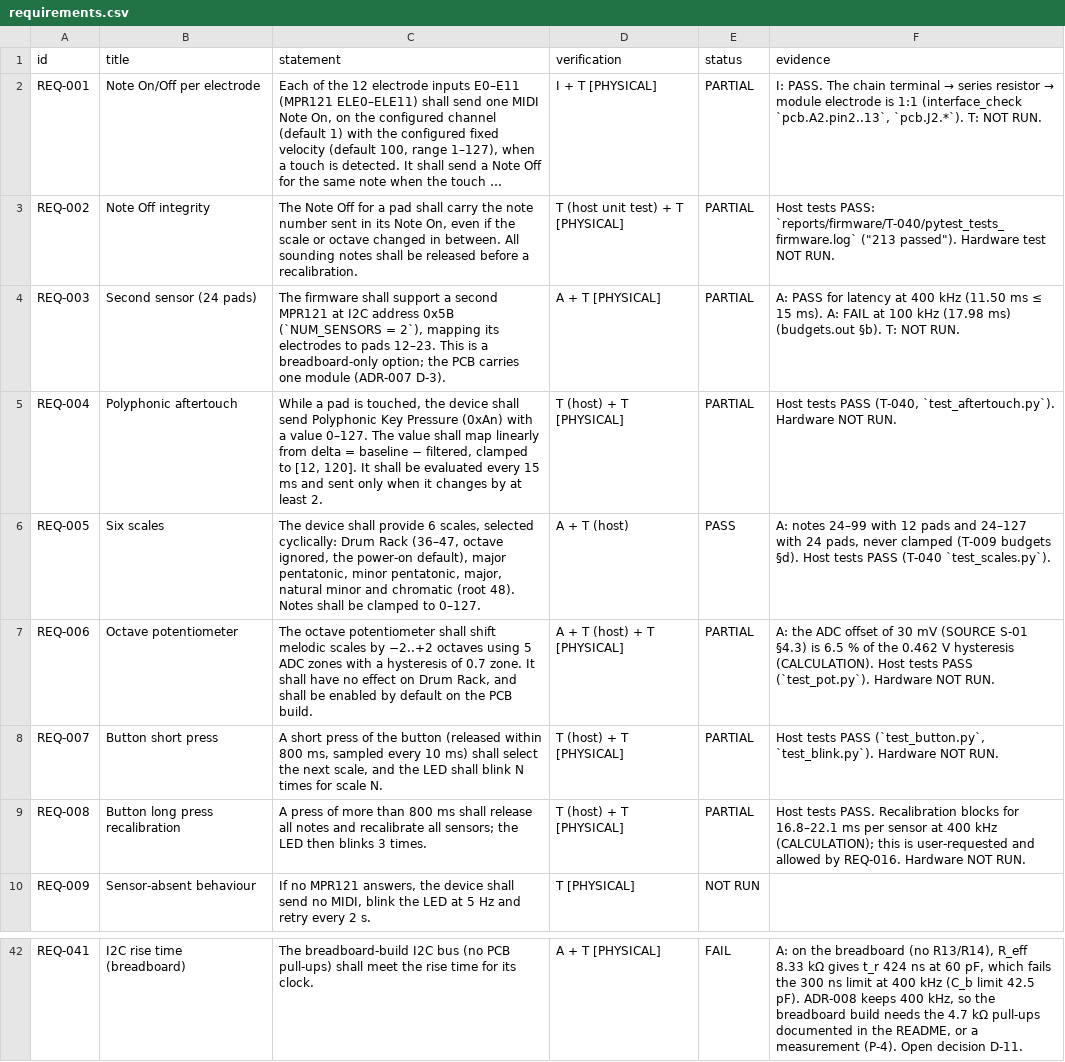
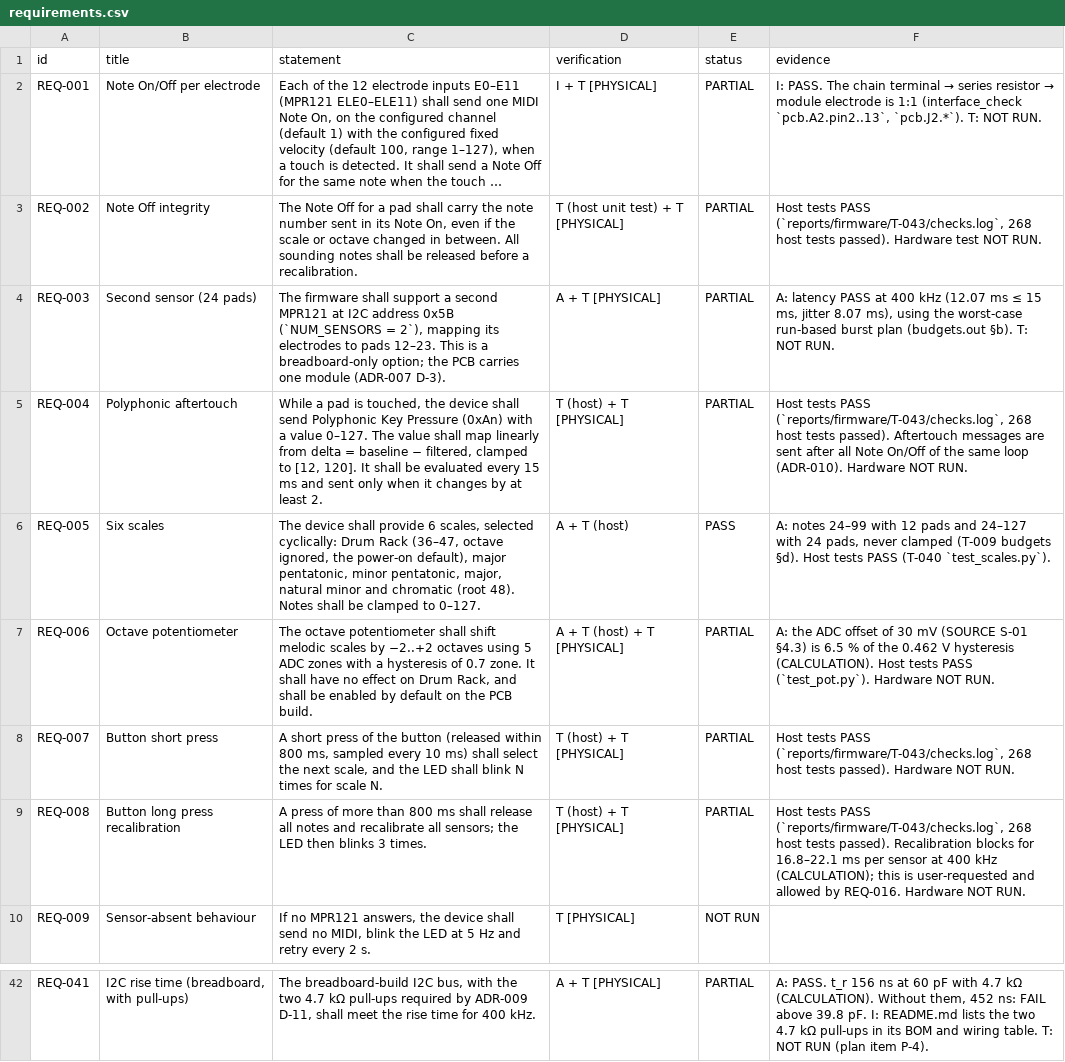
Before and after one commit to catuta0/fruta-midi-controller, a CSV file: requirements/requirements.csv, drawn as a sheet; only a part is shown, gaps mark what is left out; long unchanged cells end in …; the diff covers the shown part only; the diff names each change by its address in the sheet, - before the commit and + after, or states it on an @@ line.

Commit message:
Freeze interfaces (frozen-1); requirements draft-3 with RP2040 I/O sources
interface_check 78/78, pcb_rules_check 14/14; REQ status 17 PASS,
17 PARTIAL, 2 FAIL, 5 NOT RUN.

```diff
--- a/requirements/requirements.csv
+++ b/requirements/requirements.csv
-F3 (evidence): Host tests PASS: `reports/firmware/T-040/pytest_tests_firmware.log` ("213 passed"). Hardware test…
+F3 (evidence): Host tests PASS (`reports/firmware/T-043/checks.log`, 268 host tests passed). Hardware test…
-F4 (evidence): A: PASS for latency at 400 kHz (11.50 ms ≤ 15 ms). A: FAIL at 100 kHz (17.98 ms) (budgets.out §b).…
+F4 (evidence): A: latency PASS at 400 kHz (12.07 ms ≤ 15 ms, jitter 8.07 ms), using the worst-case run-based burst plan (budgets.out §b).…
-F5 (evidence): …tests PASS (T-040, `test_aftertouch.py`). Hardware NOT…
+F5 (evidence): …tests PASS (`reports/firmware/T-043/checks.log`, 268 host tests passed). Aftertouch messages are sent after all Note On/Off of the same loop (ADR-010). Hardware NOT…
-F8 (evidence): …tests PASS (`test_button.py`, `test_blink.py`). Hardware NOT…
+F8 (evidence): …tests PASS (`reports/firmware/T-043/checks.log`, 268 host tests passed). Hardware NOT…
-F9 (evidence): Host tests PASS. Recalibration blocks…
+F9 (evidence): Host tests PASS (`reports/firmware/T-043/checks.log`, 268 host tests passed). Recalibration blocks…
-B42 (title): I2C rise time (breadboard)
+B42 (title): I2C rise time (breadboard, with pull-ups)
-C42 (statement): …breadboard-build I2C bus (no PCB pull-ups) shall meet the rise time for its clock.
+C42 (statement): …breadboard-build I2C bus, with the two 4.7 kΩ pull-ups required by ADR-009 D-11, shall meet the rise time for 400 kHz.
-E42 (status): FAIL
+E42 (status): PARTIAL
-F42 (evidence): A: on the breadboard (no R13/R14), R_eff 8.33 kΩ gives t_r 424 ns at 60 pF, which fails the 300 ns limit at 400 kHz (C_b limit 42.5 pF). ADR-008 keeps 400 kHz, so the breadboard build needs the 4.7 kΩ pull-ups documented in the README, or a measurement (P-4). Open decision D-11.
+F42 (evidence): A: PASS. t_r 156 ns at 60 pF with 4.7 kΩ (CALCULATION). Without them, 452 ns: FAIL above 39.8 pF. I: README.md lists the two 4.7 kΩ pull-ups in its BOM and wiring table. T: NOT RUN (plan item P-4).
```
Also changed, not shown: 20 edited cells elsewhere in this file, 19 other files.
